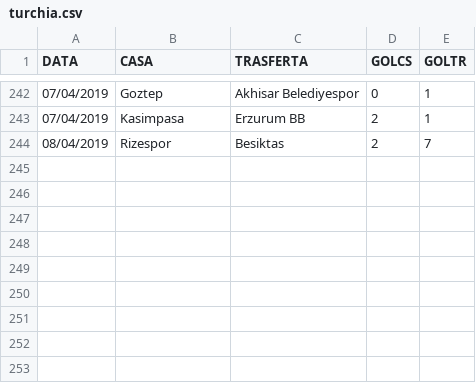
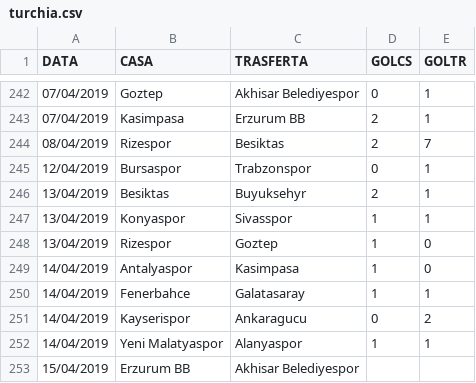
Before and after one commit to chrelmi/Bets, a CSV file: turchia.csv, drawn as a sheet; only a part is shown, gaps mark what is left out; the diff names each change by its address in the sheet, - before the commit and + after, or states it on an @@ line.

```diff
--- a/turchia.csv
+++ b/turchia.csv
+row 245: 12/04/2019 | Bursaspor | Trabzonspor | 0 | 1
+row 246: 13/04/2019 | Besiktas | Buyuksehyr | 2 | 1
+row 247: 13/04/2019 | Konyaspor | Sivasspor | 1 | 1
+row 248: 13/04/2019 | Rizespor | Goztep | 1 | 0
+row 249: 14/04/2019 | Antalyaspor | Kasimpasa | 1 | 0
+row 250: 14/04/2019 | Fenerbahce | Galatasaray | 1 | 1
+row 251: 14/04/2019 | Kayserispor | Ankaragucu | 0 | 2
+row 252: 14/04/2019 | Yeni Malatyaspor | Alanyaspor | 1 | 1
+row 253: 15/04/2019 | Erzurum BB | Akhisar Belediyespor
```
Also changed, not shown: italiaB.csv, olanda.csv, 4 other files.
